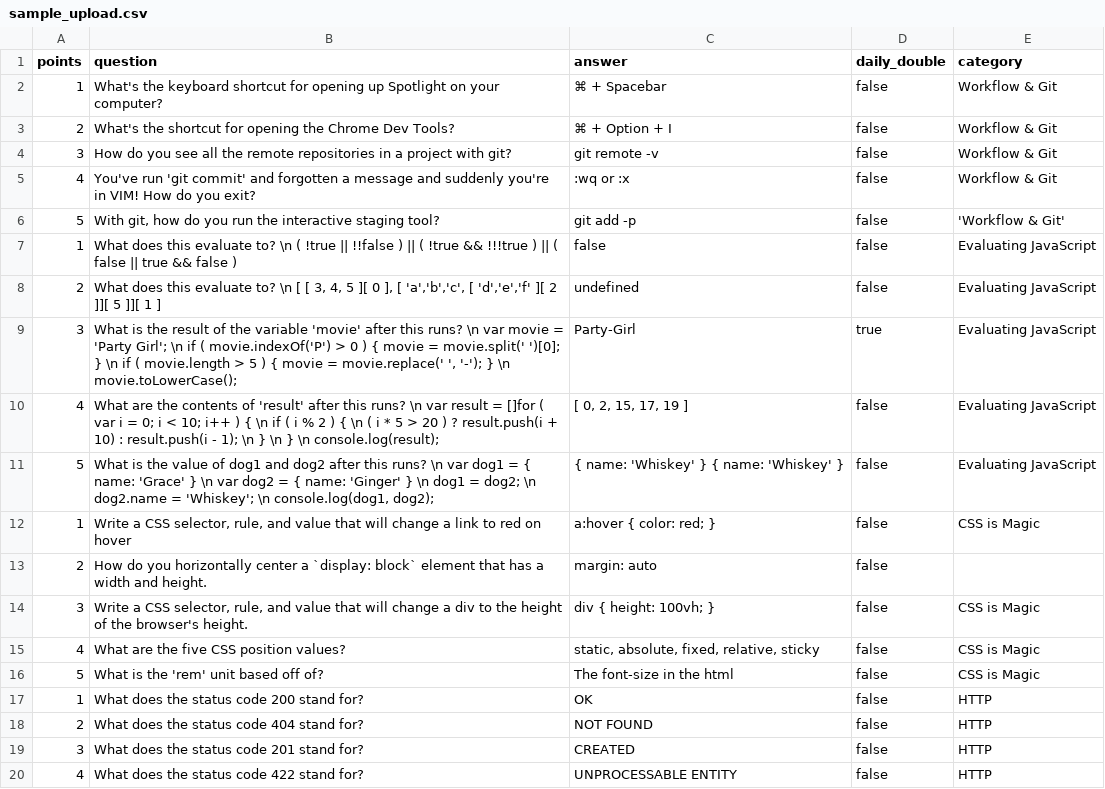
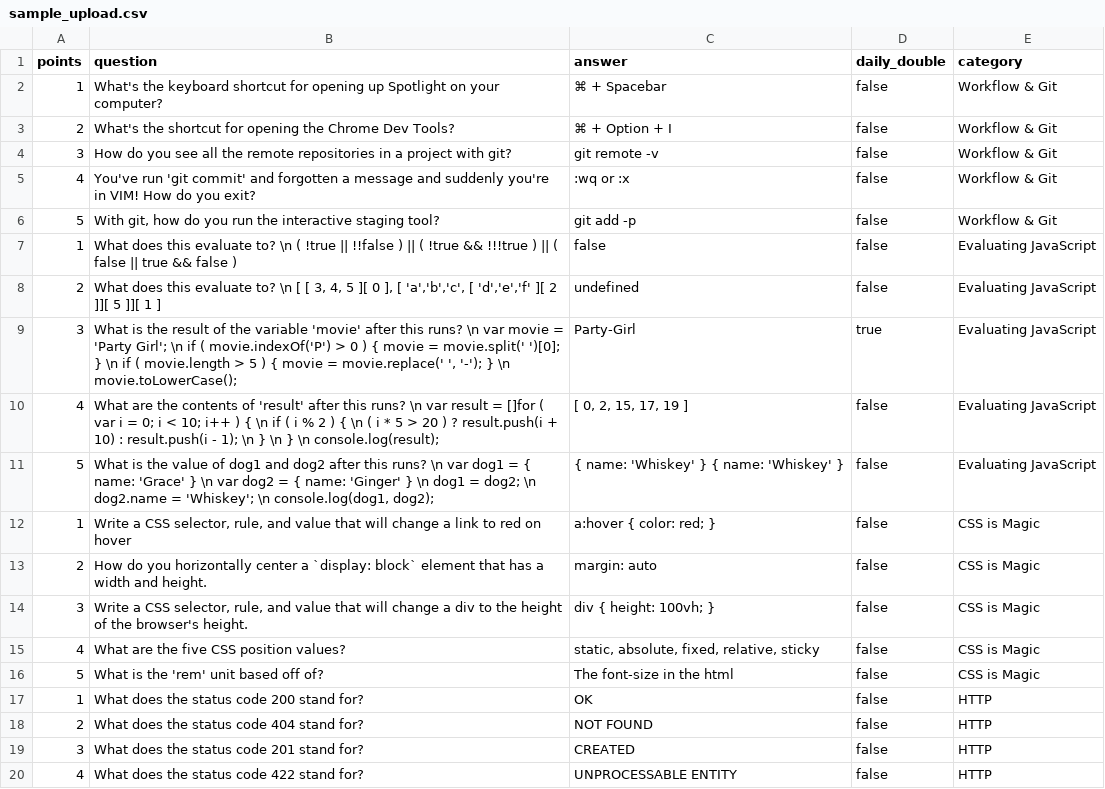
Before and after one commit to roblg35/react-geopardy, a CSV file: src/server/db/data/sample_upload.csv, drawn as a sheet; only a part is shown.

```diff
--- a/src/server/db/data/sample_upload.csv
+++ b/src/server/db/data/sample_upload.csv
@@ -5,3 +5,3 @@
 4,"You've run 'git commit' and forgotten a message and suddenly you're in VIM! How do you exit?",":wq or :x",false,"Workflow & Git"
-5,"With git, how do you run the interactive staging tool?","git add -p",false,'Workflow & Git'
+5,"With git, how do you run the interactive staging tool?","git add -p",false,"Workflow & Git"
 1,"What does this evaluate to? \n ( !true || !!false ) || ( !true && !!!true ) || ( false || true && false )","false",false,"Evaluating JavaScript"
@@ -12,3 +12,3 @@
 1,"Write a CSS selector, rule, and value that will change a link to red on hover","a:hover { color: red; }",false,"CSS is Magic"
-2,"How do you horizontally center a `display: block` element that has a width and height.","margin: auto",false,
+2,"How do you horizontally center a `display: block` element that has a width and height.","margin: auto",false,"CSS is Magic"
 3,"Write a CSS selector, rule, and value that will change a div to the height of the browser's height.","div { height: 100vh; }",false,"CSS is Magic"
```
Also changed, not shown: 4 other files.
